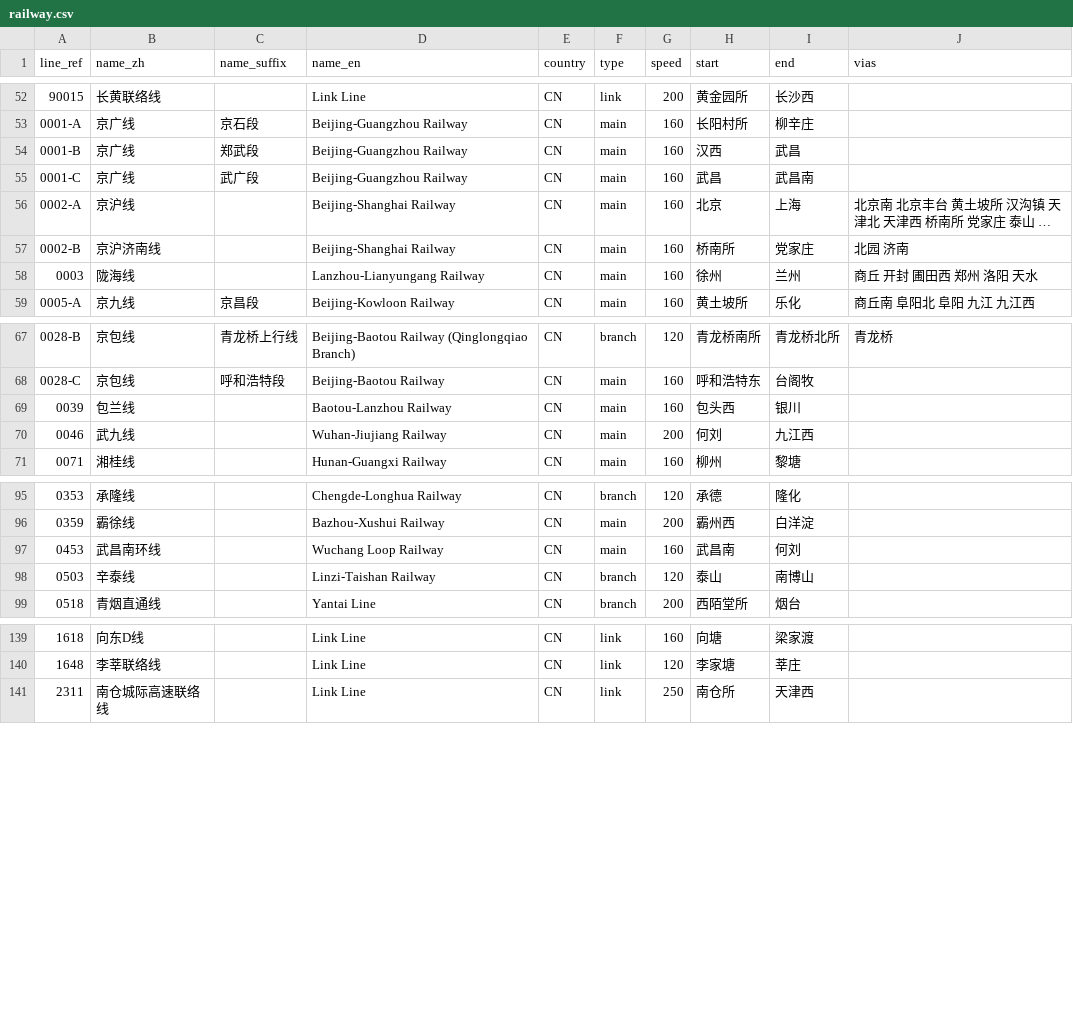
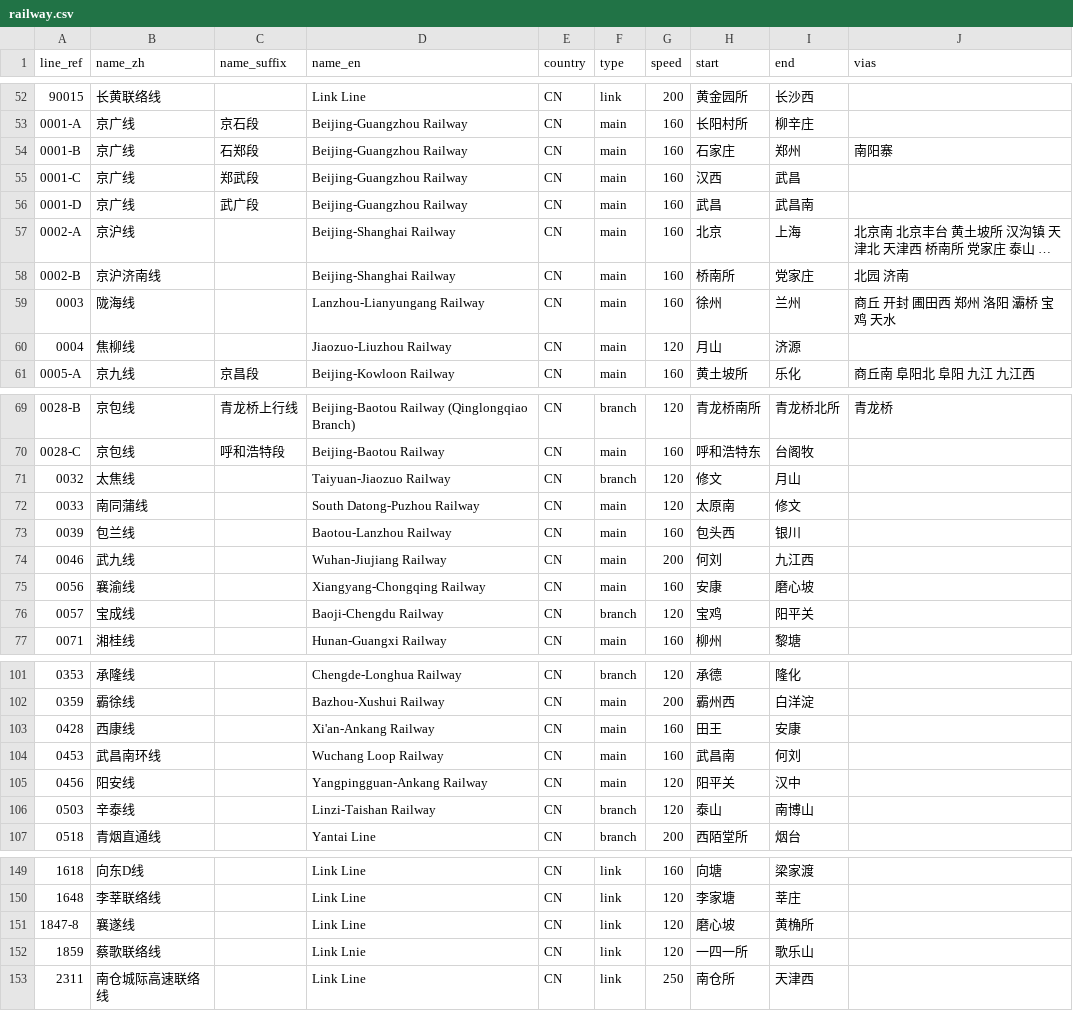
Before and after one commit to wu-ys/wheredidIgo, a CSV file: railway/railway.csv, drawn as a sheet; only a part is shown, gaps mark what is left out; long unchanged cells end in …; addresses are those after the commit; the diff covers the shown part only; the diff names each change by its address in the sheet, - before the commit and + after, or states it on an @@ line.

Commit message:
railway data upadte 20260313

```diff
--- a/railway/railway.csv
+++ b/railway/railway.csv
-C54 (name_suffix): 郑武段
+C54 (name_suffix): 石郑段
-H54 (start): 汉西
+H54 (start): 石家庄
-I54 (end): 武昌
+I54 (end): 郑州
-J54 (vias): (empty)
+J54 (vias): 南阳寨
-C55 (name_suffix): 武广段
+C55 (name_suffix): 郑武段
-H55 (start): 武昌
+H55 (start): 汉西
-I55 (end): 武昌南
+I55 (end): 武昌
+row 56: 0001-D | 京广线 | 武广段 | Beijing-Guangzhou Railway | CN | main | 160 | 武昌 | 武昌南
-J59 (vias): 商丘 开封 圃田西 郑州 洛阳 天水
+J59 (vias): 商丘 开封 圃田西 郑州 洛阳 灞桥 宝鸡 天水
+row 60: 0004 | 焦柳线 |  | Jiaozuo-Liuzhou Railway | CN | main | 120 | 月山 | 济源
+row 71: 0032 | 太焦线 |  | Taiyuan-Jiaozuo Railway | CN | branch | 120 | 修文 | 月山
+row 72: 0033 | 南同蒲线 |  | South Datong-Puzhou Railway | CN | main | 120 | 太原南 | 修文
+row 75: 0056 | 襄渝线 |  | Xiangyang-Chongqing Railway | CN | main | 160 | 安康 | 磨心坡
+row 76: 0057 | 宝成线 |  | Baoji-Chengdu Railway | CN | branch | 120 | 宝鸡 | 阳平关
+row 103: 0428 | 西康线 |  | Xi'an-Ankang Railway | CN | main | 160 | 田王 | 安康
+row 105: 0456 | 阳安线 |  | Yangpingguan-Ankang Railway | CN | main | 120 | 阳平关 | 汉中
+row 151: 1847-8 | 襄遂线 |  | Link Line | CN | link | 120 | 磨心坡 | 黄桷所
+row 152: 1859 | 蔡歌联络线 |  | Link Lnie | CN | link | 120 | 一四一所 | 歌乐山
```
Also changed, not shown: 5 added rows and 5 edited cells elsewhere in this file, railway/station.csv, 21 other files.
